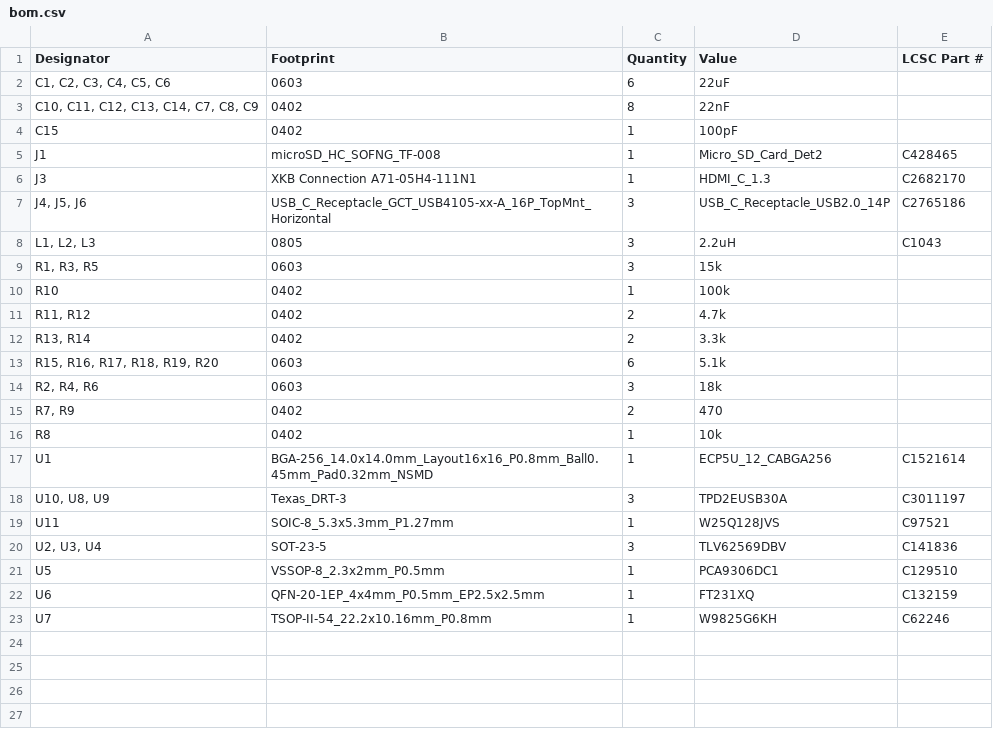
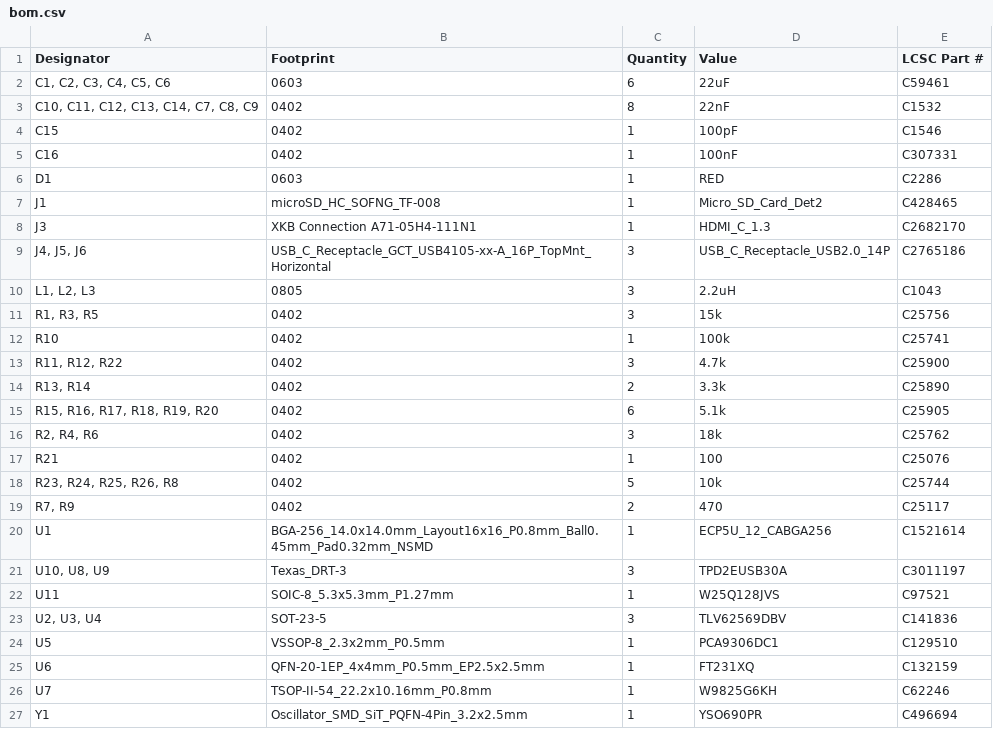
Before and after one commit to mfkiwl/icepi-zero, a CSV file: hardware/production/bom.csv, drawn as a sheet.

```diff
--- a/hardware/production/bom.csv
+++ b/hardware/production/bom.csv
@@ -1,5 +1,7 @@
 Designator,Footprint,Quantity,Value,LCSC Part #
-"C1, C2, C3, C4, C5, C6",0603,6,22uF,
-"C10, C11, C12, C13, C14, C7, C8, C9",0402,8,22nF,
-C15,0402,1,100pF,
+"C1, C2, C3, C4, C5, C6",0603,6,22uF,C59461
+"C10, C11, C12, C13, C14, C7, C8, C9",0402,8,22nF,C1532
+C15,0402,1,100pF,C1546
+C16,0402,1,100nF,C307331
+D1,0603,1,RED,C2286
 J1,microSD_HC_SOFNG_TF-008,1,Micro_SD_Card_Det2,C428465
@@ -8,10 +10,11 @@ J3,XKB Connection A71-05H4-111N1,1,HDMI_C_1.3,C2682170
 "L1, L2, L3",0805,3,2.2uH,C1043
-"R1, R3, R5",0603,3,15k,
-R10,0402,1,100k,
-"R11, R12",0402,2,4.7k,
-"R13, R14",0402,2,3.3k,
-"R15, R16, R17, R18, R19, R20",0603,6,5.1k,
-"R2, R4, R6",0603,3,18k,
-"R7, R9",0402,2,470,
-R8,0402,1,10k,
+"R1, R3, R5",0402,3,15k,C25756
+R10,0402,1,100k,C25741
+"R11, R12, R22",0402,3,4.7k,C25900
+"R13, R14",0402,2,3.3k,C25890
+"R15, R16, R17, R18, R19, R20",0402,6,5.1k,C25905
+"R2, R4, R6",0402,3,18k,C25762
+R21,0402,1,100,C25076
+"R23, R24, R25, R26, R8",0402,5,10k,C25744
+"R7, R9",0402,2,470,C25117
 U1,BGA-256_14.0x14.0mm_Layout16x16_P0.8mm_Ball0.45mm_Pad0.32mm_NSMD,1,ECP5U_12_CABGA256,C1521614
@@ -23 +26,2 @@ U6,QFN-20-1EP_4x4mm_P0.5mm_EP2.5x2.5mm,1,FT231XQ,C132159
 U7,TSOP-II-54_22.2x10.16mm_P0.8mm,1,W9825G6KH,C62246
+Y1,Oscillator_SMD_SiT_PQFN-4Pin_3.2x2.5mm,1,YSO690PR,C496694
```
Also changed, not shown: hardware/production/designators.csv, hardware/production/positions.csv, 10 other files.
